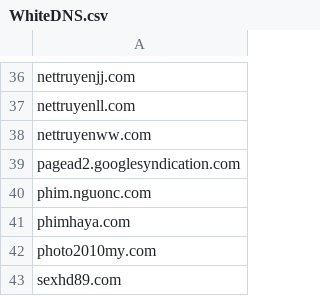
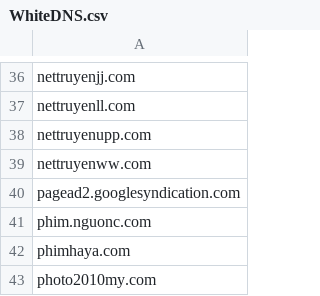
Before and after one commit to FlashStartDNS/dian, a CSV file: WhiteDNS.csv, drawn as a sheet; only a part is shown, gaps mark what is left out; the shorter side is filled out with more unchanged rows.

Commit message:
Update WhiteDNS.csv: uncategorized
nettruyenupp.com

```diff
--- a/WhiteDNS.csv
+++ b/WhiteDNS.csv
@@ -37,2 +37,3 @@ nettruyenjj.com
 nettruyenll.com
+nettruyenupp.com
 nettruyenww.com
```
